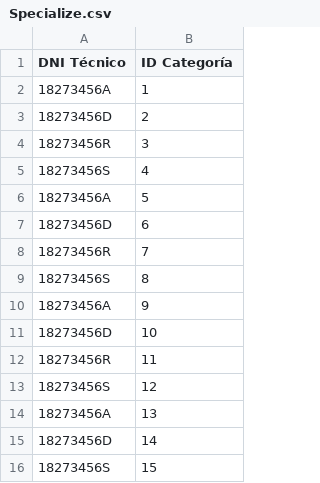
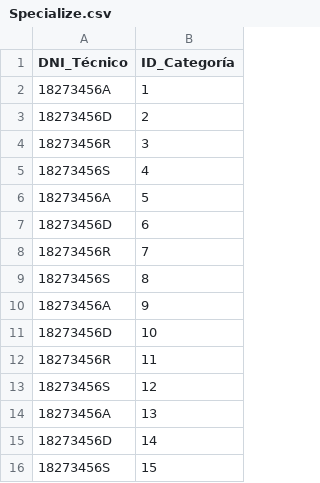
Before and after one commit to DiegoGMD/Reto-1, a CSV file: Specialize.csv, drawn as a sheet.

```diff
--- a/Specialize.csv
+++ b/Specialize.csv
@@ -1,2 +1,2 @@
-DNI Técnico,ID Categoría
+DNI_Técnico,ID_Categoría
 18273456A,1
```
Also changed, not shown: Ticket.csv.
